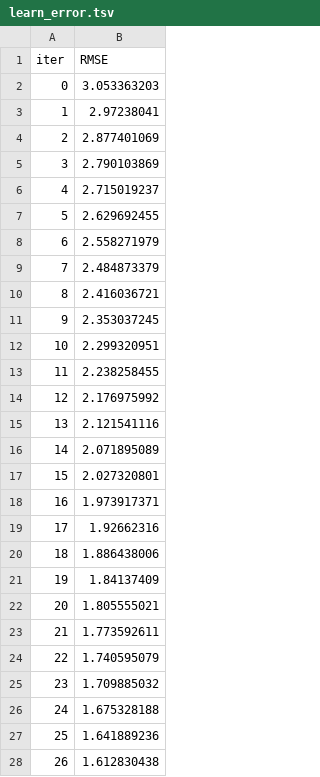
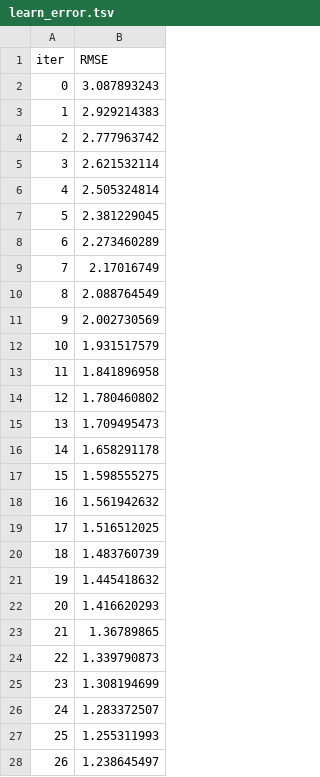
Before and after one commit to vuxminhan/Student-score-predictor, a TSV file: catboost_info/learn_error.tsv, drawn as a sheet; only a part is shown; the diff covers the shown part only.

```diff
--- a/catboost_info/learn_error.tsv
+++ b/catboost_info/learn_error.tsv
@@ -1,28 +1,28 @@
 iter	RMSE
-0	3.053363203
-1	2.97238041
-2	2.877401069
-3	2.790103869
-4	2.715019237
-5	2.629692455
-6	2.558271979
-7	2.484873379
-8	2.416036721
-9	2.353037245
-10	2.299320951
-11	2.238258455
-12	2.176975992
-13	2.121541116
-14	2.071895089
-15	2.027320801
-16	1.973917371
-17	1.92662316
-18	1.886438006
-19	1.84137409
-20	1.805555021
-21	1.773592611
-22	1.740595079
-23	1.709885032
-24	1.675328188
-25	1.641889236
-26	1.612830438
+0	3.087893243
+1	2.929214383
+2	2.777963742
+3	2.621532114
+4	2.505324814
+5	2.381229045
+6	2.273460289
+7	2.17016749
+8	2.088764549
+9	2.002730569
+10	1.931517579
+11	1.841896958
+12	1.780460802
+13	1.709495473
+14	1.658291178
+15	1.598555275
+16	1.561942632
+17	1.516512025
+18	1.483760739
+19	1.445418632
+20	1.416620293
+21	1.36789865
+22	1.339790873
+23	1.308194699
+24	1.283372507
+25	1.255311993
+26	1.238645497
```
Also changed, not shown: 73 edited cells elsewhere in this file, artifacts/test.csv, artifacts/train.csv, 8 other files.
